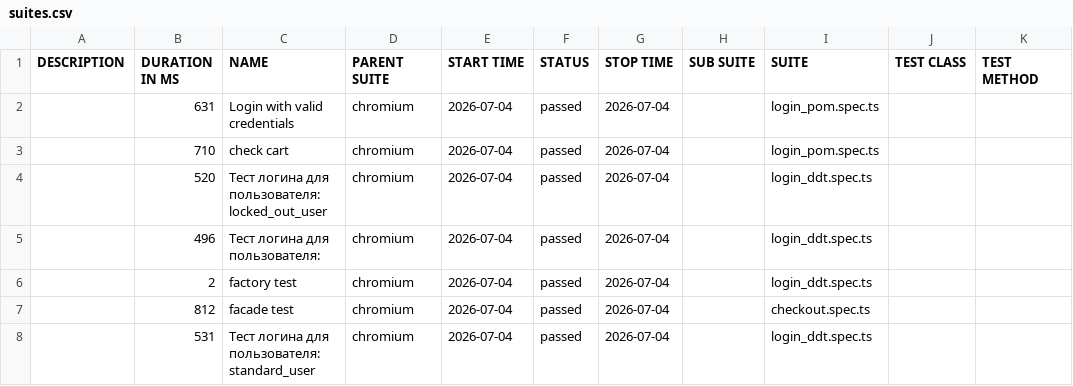
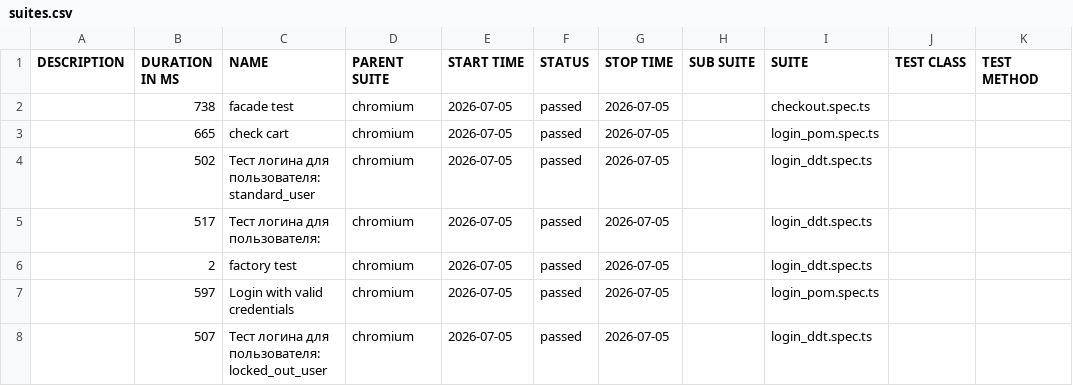
Before and after one commit to McRonnic/playwright-practice, a CSV file: data/suites.csv, drawn as a sheet.

```diff
--- a/data/suites.csv
+++ b/data/suites.csv
@@ -1,8 +1,8 @@
 "DESCRIPTION","DURATION IN MS","NAME","PARENT SUITE","START TIME","STATUS","STOP TIME","SUB SUITE","SUITE","TEST CLASS","TEST METHOD"
-"","631","Login with valid credentials","chromium","2026-07-04","passed","2026-07-04","","login_pom.spec.ts","",""
-"","710","check cart","chromium","2026-07-04","passed","2026-07-04","","login_pom.spec.ts","",""
-"","520","Тест логина для пользователя: locked_out_user","chromium","2026-07-04","passed","2026-07-04","","login_ddt.spec.ts","",""
-"","496","Тест логина для пользователя:","chromium","2026-07-04","passed","2026-07-04","","login_ddt.spec.ts","",""
-"","2","factory test","chromium","2026-07-04","passed","2026-07-04","","login_ddt.spec.ts","",""
-"","812","facade test","chromium","2026-07-04","passed","2026-07-04","","checkout.spec.ts","",""
-"","531","Тест логина для пользователя: standard_user","chromium","2026-07-04","passed","2026-07-04","","login_ddt.spec.ts","",""
+"","738","facade test","chromium","2026-07-05","passed","2026-07-05","","checkout.spec.ts","",""
+"","665","check cart","chromium","2026-07-05","passed","2026-07-05","","login_pom.spec.ts","",""
+"","502","Тест логина для пользователя: standard_user","chromium","2026-07-05","passed","2026-07-05","","login_ddt.spec.ts","",""
+"","517","Тест логина для пользователя:","chromium","2026-07-05","passed","2026-07-05","","login_ddt.spec.ts","",""
+"","2","factory test","chromium","2026-07-05","passed","2026-07-05","","login_ddt.spec.ts","",""
+"","597","Login with valid credentials","chromium","2026-07-05","passed","2026-07-05","","login_pom.spec.ts","",""
+"","507","Тест логина для пользователя: locked_out_user","chromium","2026-07-05","passed","2026-07-05","","login_ddt.spec.ts","",""
```
Also changed, not shown: 52 other files.
